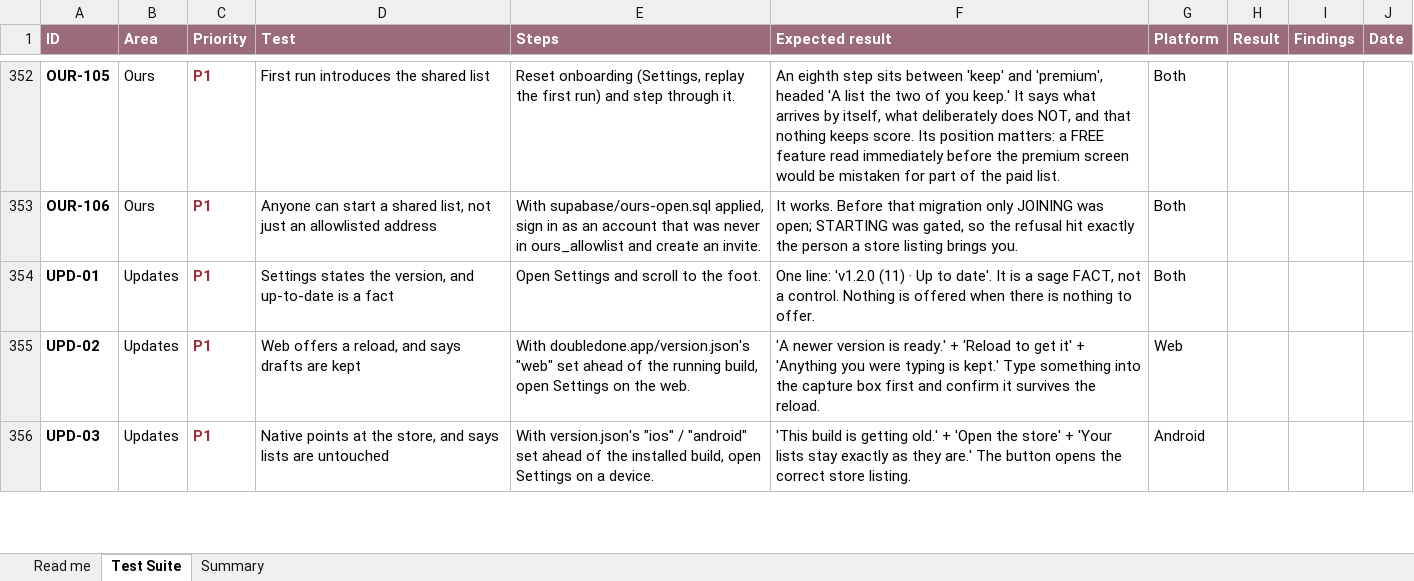
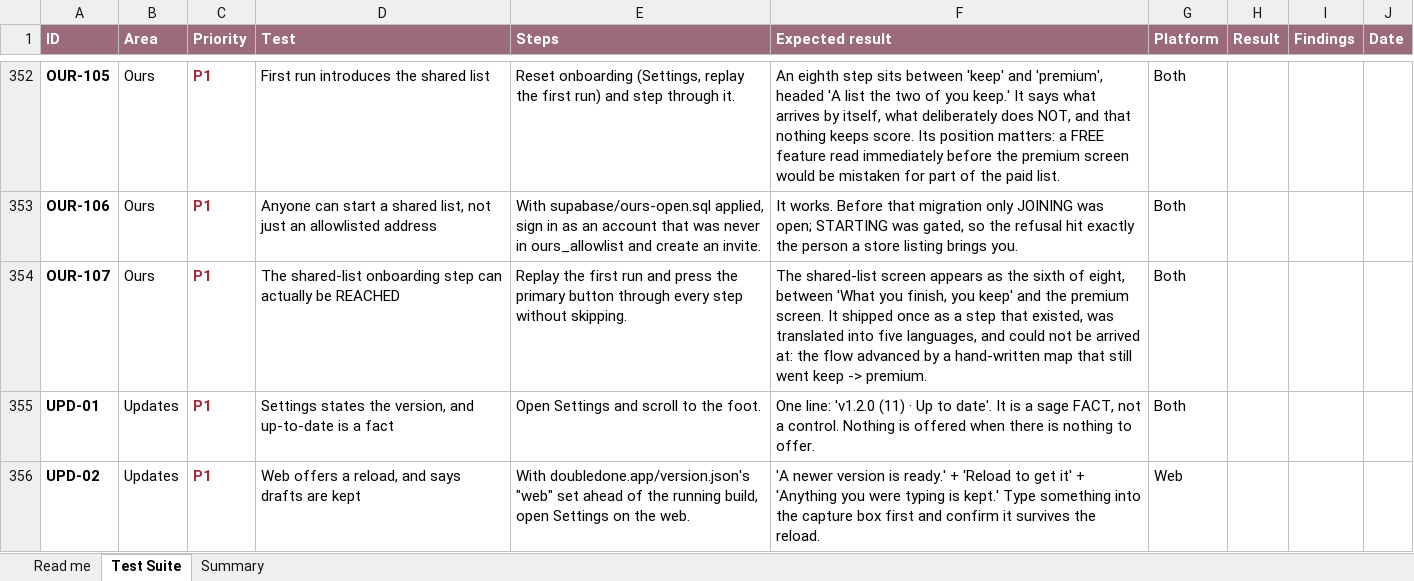
Before and after one commit to melroyds/doubledone, an Excel workbook: docs/qa/DoubleDone-E2E-Test-Suite.xlsx, sheet Test Suite, drawn as a sheet; only a part is shown, gaps mark what is left out; the shorter side is filled out with more unchanged rows; values as stored, in another font and other column widths than the file's, no borders; conditional formats not drawn; the diff names each change by its address in the sheet, - before the commit and + after, or states it on an @@ line.

Commit message:
fix(welcome): the shared-list step existed and could not be reached
I reported this as shipped an hour ago. It was added to STEPS, to the PRIMARY
label map, rendered as its own block, and translated into five languages.
Typecheck passed. And onPrimary is a hand-written switch of transitions whose
`case 'keep'` still said setStep('premium'), so nobody could ever arrive at it.

Seventh instance today of built-but-connected-to-nothing, and the first I
committed after spending the morning fixing the other six.

What caught it was trying to photograph the screen. Not typecheck, not tests, not
my reading of the diff: the screenshot harness walked the flow, could not find the
heading, and the timeout was the bug report. A screenshot of a new surface is the
cheapest proof that a human can reach it.

Fixed at the source. onPrimary is driven by STEPS order now, with two named
exceptions that genuinely do something other than advance. back() was already
order-driven and was therefore always correct, which is why only one direction
could rot: a map restating an order the code already has will disagree with it
eventually.

The harness also learned to walk. `advance: N` presses the primary N times before
shooting, by a new testID rather than by position or label. Position failed
because with AI off the last button on the capture step is "Change AI in
Settings", which navigates away; a label fails because the primary's words change
every step and every locale. The walked shot forces aiEnabled false, so
regenerating screenshots never fires a live Anthropic call.

11 screenshots regenerated, including the shared-list step.

```diff
--- a/docs/qa/DoubleDone-E2E-Test-Suite.xlsx (sheet Test Suite)
+++ b/docs/qa/DoubleDone-E2E-Test-Suite.xlsx (sheet Test Suite)
+row 354: OUR-107 | Ours | P1 | The shared-list onboarding step can actually be REACHED | Replay the first run and press the primary button through every step without skipping. | The shared-list screen appears as the sixth of eight, between 'What you finish, you keep' and the premium screen. It shipped once as a step that existed, was translated into five languages, and could not be arrived at: the flow advanced by a hand-written map that still went keep -> premium. | Both
```
Also changed, not shown: sheet Summary, 16 other files.
